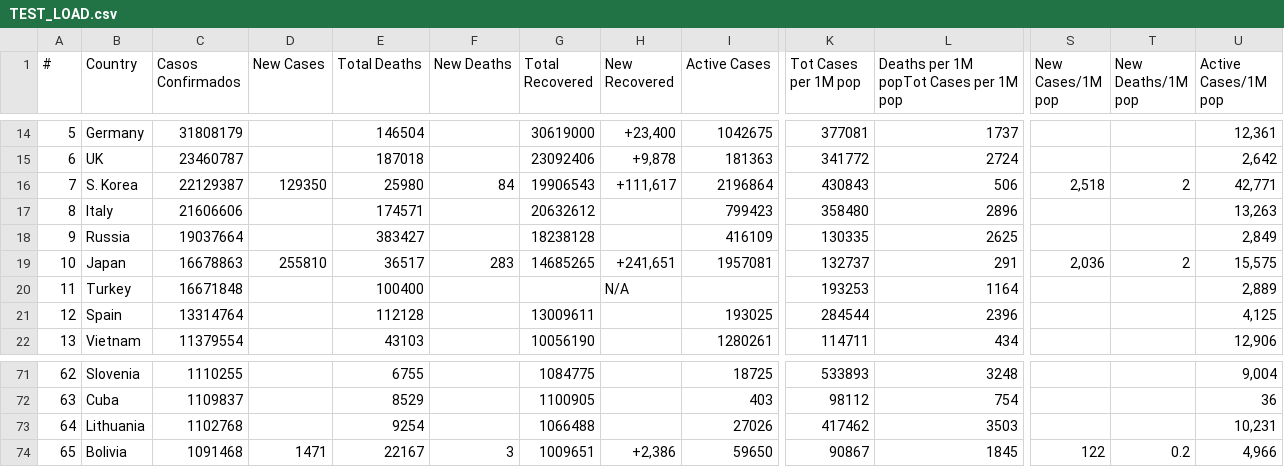
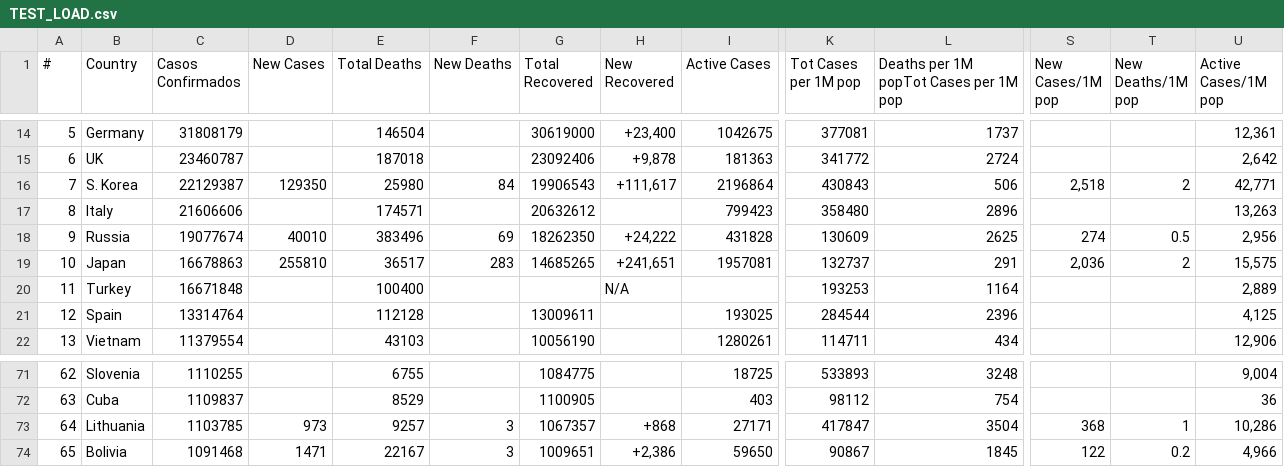
Before and after one commit to juanjmtzs/BI-COVID19, a CSV file: TEST_LOAD.csv, drawn as a sheet; only a part is shown, gaps mark what is left out; the diff covers the shown part only; the diff names each change by its address in the sheet, - before the commit and + after, or states it on an @@ line.

```diff
--- a/TEST_LOAD.csv
+++ b/TEST_LOAD.csv
-C18 (Casos Confirmados): 19037664
+C18 (Casos Confirmados): 19077674
-D18 (New Cases): (empty)
+D18 (New Cases): 40010
-E18 (Total Deaths): 383427
+E18 (Total Deaths): 383496
-F18 (New Deaths): (empty)
+F18 (New Deaths): 69
-G18 (Total Recovered): 18238128
+G18 (Total Recovered): 18262350
-H18 (New Recovered): (empty)
+H18 (New Recovered): +24,222
-I18 (Active Cases): 416109
+I18 (Active Cases): 431828
-K18 (Tot Cases per 1M pop): 130335
+K18 (Tot Cases per 1M pop): 130609
-S18 (New Cases/1M pop): (empty)
+S18 (New Cases/1M pop): 274
-T18 (New Deaths/1M pop): (empty)
+T18 (New Deaths/1M pop): 0.5
-U18 (Active Cases/1M pop): 2,849
+U18 (Active Cases/1M pop): 2,956
-C73 (Casos Confirmados): 1102768
+C73 (Casos Confirmados): 1103785
-D73 (New Cases): (empty)
+D73 (New Cases): 973
-E73 (Total Deaths): 9254
+E73 (Total Deaths): 9257
-F73 (New Deaths): (empty)
+F73 (New Deaths): 3
-G73 (Total Recovered): 1066488
+G73 (Total Recovered): 1067357
-H73 (New Recovered): (empty)
+H73 (New Recovered): +868
-I73 (Active Cases): 27026
+I73 (Active Cases): 27171
-K73 (Tot Cases per 1M pop): 417462
+K73 (Tot Cases per 1M pop): 417847
-L73: 3503
+L73: 3504
-S73 (New Cases/1M pop): (empty)
+S73 (New Cases/1M pop): 368
-T73 (New Deaths/1M pop): (empty)
+T73 (New Deaths/1M pop): 1
-U73 (Active Cases/1M pop): 10,231
+U73 (Active Cases/1M pop): 10,286
```
Also changed, not shown: 4 added rows, 4 removed rows and 29 edited cells elsewhere in this file, LETALIDAD_LOAD.csv, 2 other files.
